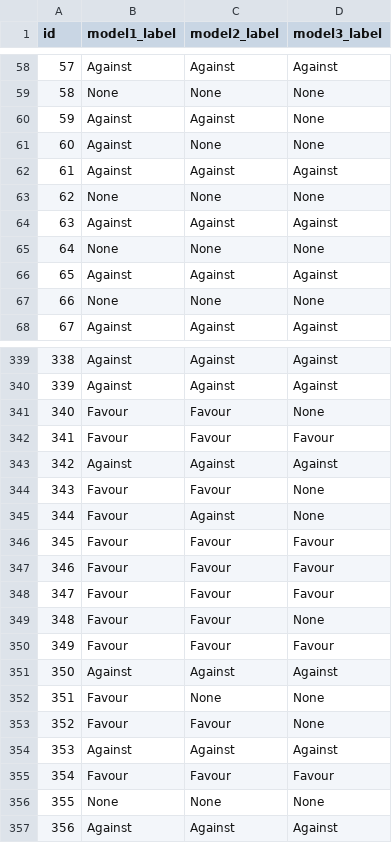
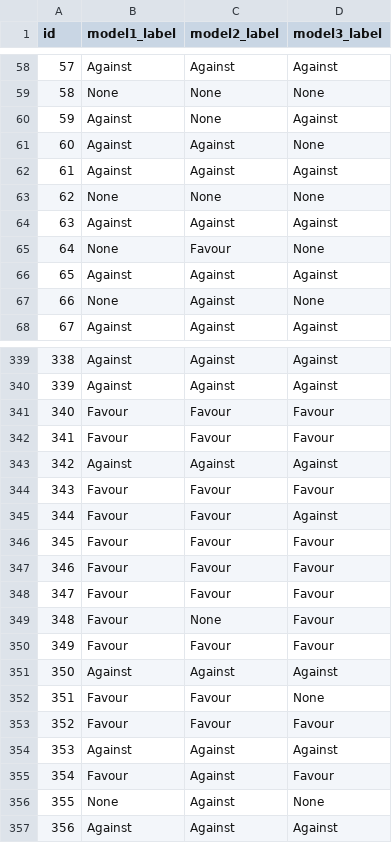
Before and after one commit to DevDaring/FIRE_AISOME, a CSV file: Submission/runs/Nirnay_hindi.csv, drawn as a sheet; only a part is shown, gaps mark what is left out; the diff covers the shown part only.

```diff
--- a/Submission/runs/Nirnay_hindi.csv
+++ b/Submission/runs/Nirnay_hindi.csv
@@ -59,4 +59,4 @@ id,model1_label,model2_label,model3_label
 58,None,None,None
-59,Against,Against,None
-60,Against,None,None
+59,Against,None,Against
+60,Against,Against,None
 61,Against,Against,Against
@@ -64,5 +64,5 @@ id,model1_label,model2_label,model3_label
 63,Against,Against,Against
-64,None,None,None
+64,None,Favour,None
 65,Against,Against,Against
-66,None,None,None
+66,None,Against,None
 67,Against,Against,Against
@@ -340,7 +340,7 @@ id,model1_label,model2_label,model3_label
 339,Against,Against,Against
-340,Favour,Favour,None
+340,Favour,Favour,Favour
 341,Favour,Favour,Favour
 342,Against,Against,Against
-343,Favour,Favour,None
-344,Favour,Against,None
+343,Favour,Favour,Favour
+344,Favour,Favour,Against
 345,Favour,Favour,Favour
@@ -348,10 +348,10 @@ id,model1_label,model2_label,model3_label
 347,Favour,Favour,Favour
-348,Favour,Favour,None
+348,Favour,None,Favour
 349,Favour,Favour,Favour
 350,Against,Against,Against
-351,Favour,None,None
-352,Favour,Favour,None
+351,Favour,Favour,None
+352,Favour,Favour,Favour
 353,Against,Against,Against
-354,Favour,Favour,Favour
-355,None,None,None
+354,Favour,Against,Favour
+355,None,Against,None
 356,Against,Against,Against
```
Also changed, not shown: 102 edited cells elsewhere in this file, Submission/runs/Nirnay_bengali.csv, 2 other files.
